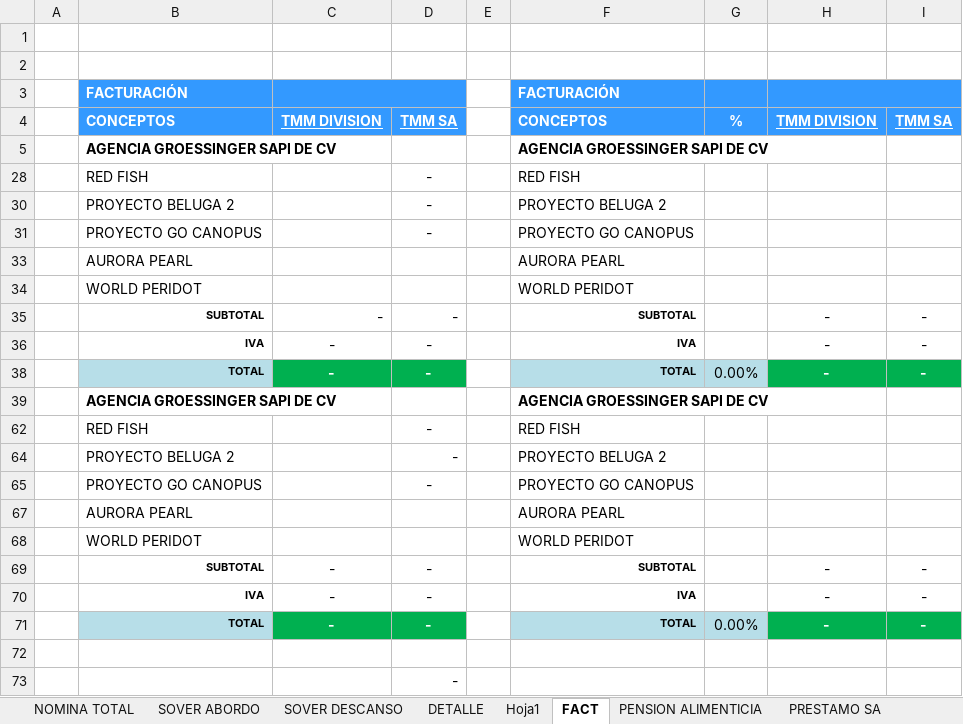
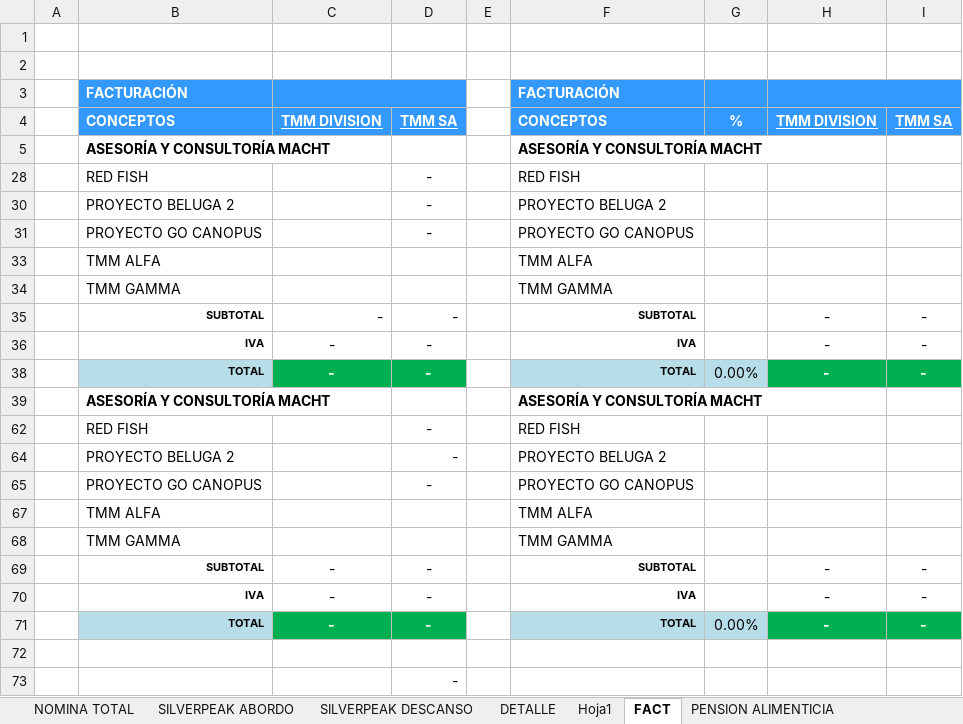
Before and after one commit to OperadoraNominas/OperadoraNominas, an Excel workbook: OperadoraNominas/bin/Debug/Archivos/TMM.xlsx, sheet FACT, drawn as a sheet; values as stored, in another font and other column widths than the file's, no borders; removed rows and columns are numbered as before the commit, all else as after; the diff names each change by its address in the sheet, - before the commit and + after, or states it on an @@ line.

```diff
--- a/OperadoraNominas/bin/Debug/Archivos/TMM.xlsx (sheet FACT)
+++ b/OperadoraNominas/bin/Debug/Archivos/TMM.xlsx (sheet FACT)
-sheet tab: SOVER ABORDO
+sheet tab: SILVERPEAK ABORDO
-sheet tab: SOVER DESCANSO
+sheet tab: SILVERPEAK DESCANSO
-row 5:  | AGENCIA GROESSINGER SAPI DE CV |  |  |  | AGENCIA GROESSINGER SAPI DE CV
+row 5:  | ASESORÍA Y CONSULTORÍA MACHT |  |  |  | ASESORÍA Y CONSULTORÍA MACHT
-row 33:  | AURORA PEARL |  |  |  | AURORA PEARL
-row 34:  | WORLD PERIDOT |  |  |  | WORLD PERIDOT
+row 33:  | TMM ALFA |  |  |  | TMM ALFA
+row 34:  | TMM GAMMA |  |  |  | TMM GAMMA
-row 39:  | AGENCIA GROESSINGER SAPI DE CV |  |  |  | AGENCIA GROESSINGER SAPI DE CV
+row 39:  | ASESORÍA Y CONSULTORÍA MACHT |  |  |  | ASESORÍA Y CONSULTORÍA MACHT
-row 67:  | AURORA PEARL |  |  |  | AURORA PEARL
-row 68:  | WORLD PERIDOT |  |  |  | WORLD PERIDOT
+row 67:  | TMM ALFA |  |  |  | TMM ALFA
+row 68:  | TMM GAMMA |  |  |  | TMM GAMMA
```
Also changed, not shown: sheet DETALLE, sheet NOMINA TOTAL, 41 other files.
